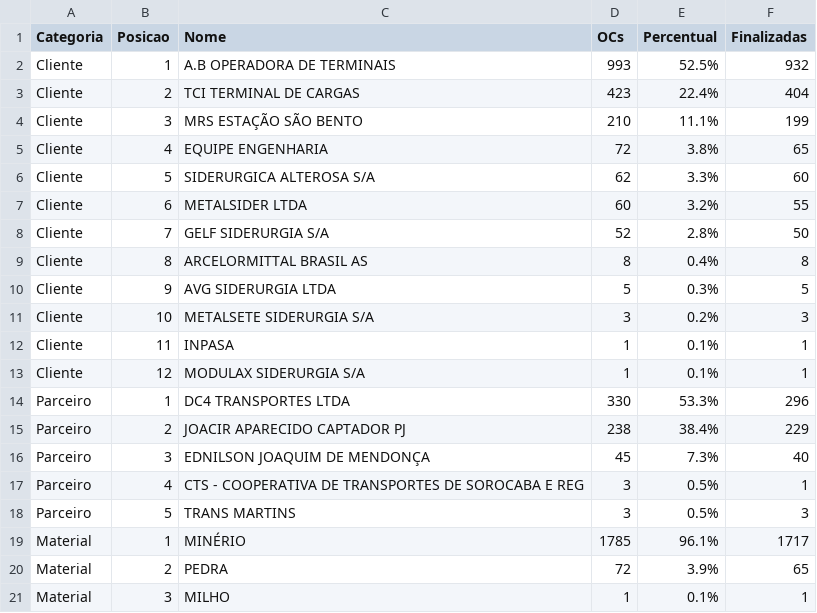
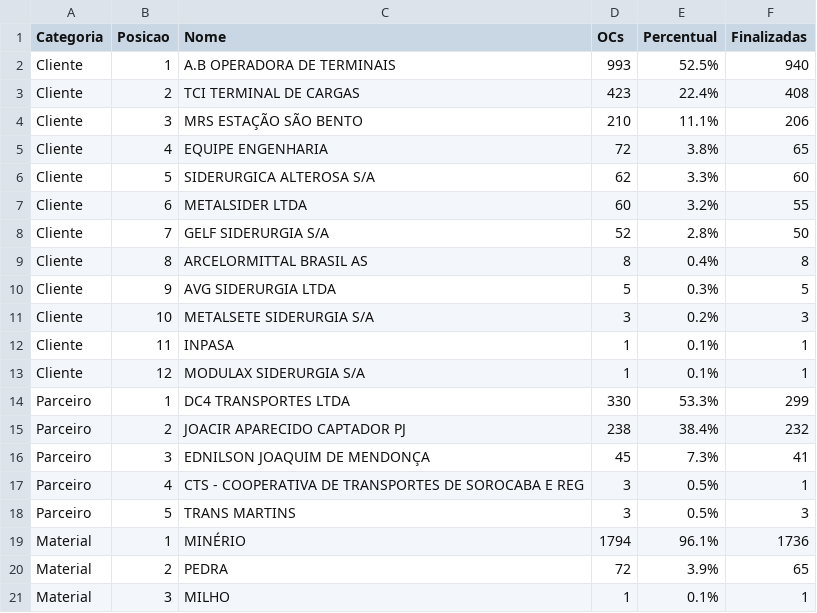
Before and after one commit to DaviA1225/OC_Express, a CSV file: docs/relatorios/rankings-junho-2026.csv, drawn as a sheet.

```diff
--- a/docs/relatorios/rankings-junho-2026.csv
+++ b/docs/relatorios/rankings-junho-2026.csv
@@ -1,5 +1,5 @@
 Categoria;Posicao;Nome;OCs;Percentual;Finalizadas
-Cliente;1;A.B OPERADORA DE TERMINAIS;993;52.5%;932
-Cliente;2;TCI TERMINAL DE CARGAS;423;22.4%;404
-Cliente;3;MRS ESTAÇÃO SÃO BENTO;210;11.1%;199
+Cliente;1;A.B OPERADORA DE TERMINAIS;993;52.5%;940
+Cliente;2;TCI TERMINAL DE CARGAS;423;22.4%;408
+Cliente;3;MRS ESTAÇÃO SÃO BENTO;210;11.1%;206
 Cliente;4;EQUIPE ENGENHARIA;72;3.8%;65
@@ -13,8 +13,8 @@ Cliente;11;INPASA;1;0.1%;1
 Cliente;12;MODULAX SIDERURGIA S/A;1;0.1%;1
-Parceiro;1;DC4 TRANSPORTES LTDA;330;53.3%;296
-Parceiro;2;JOACIR APARECIDO CAPTADOR PJ;238;38.4%;229
-Parceiro;3;EDNILSON JOAQUIM DE MENDONÇA;45;7.3%;40
+Parceiro;1;DC4 TRANSPORTES LTDA;330;53.3%;299
+Parceiro;2;JOACIR APARECIDO CAPTADOR PJ;238;38.4%;232
+Parceiro;3;EDNILSON JOAQUIM DE MENDONÇA;45;7.3%;41
 Parceiro;4;CTS - COOPERATIVA DE TRANSPORTES DE SOROCABA E REG;3;0.5%;1
 Parceiro;5;TRANS MARTINS;3;0.5%;3
-Material;1;MINÉRIO;1785;96.1%;1717
+Material;1;MINÉRIO;1794;96.1%;1736
 Material;2;PEDRA;72;3.9%;65
```
Also changed, not shown: 1 other file.
